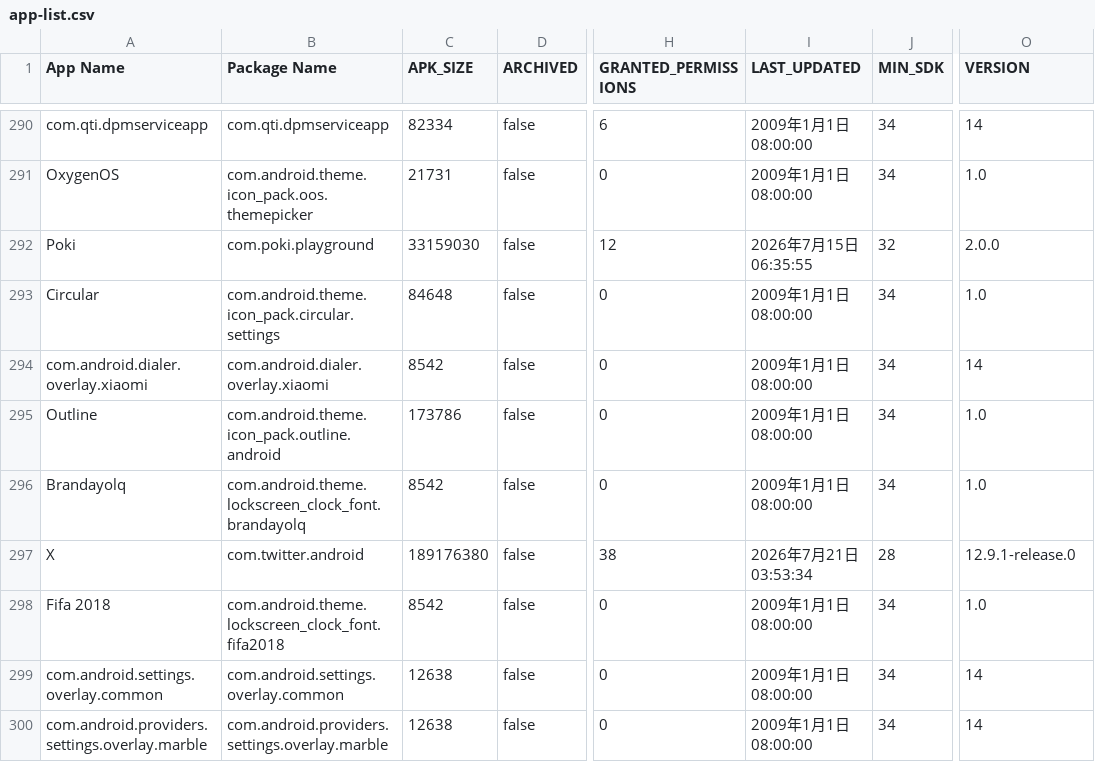
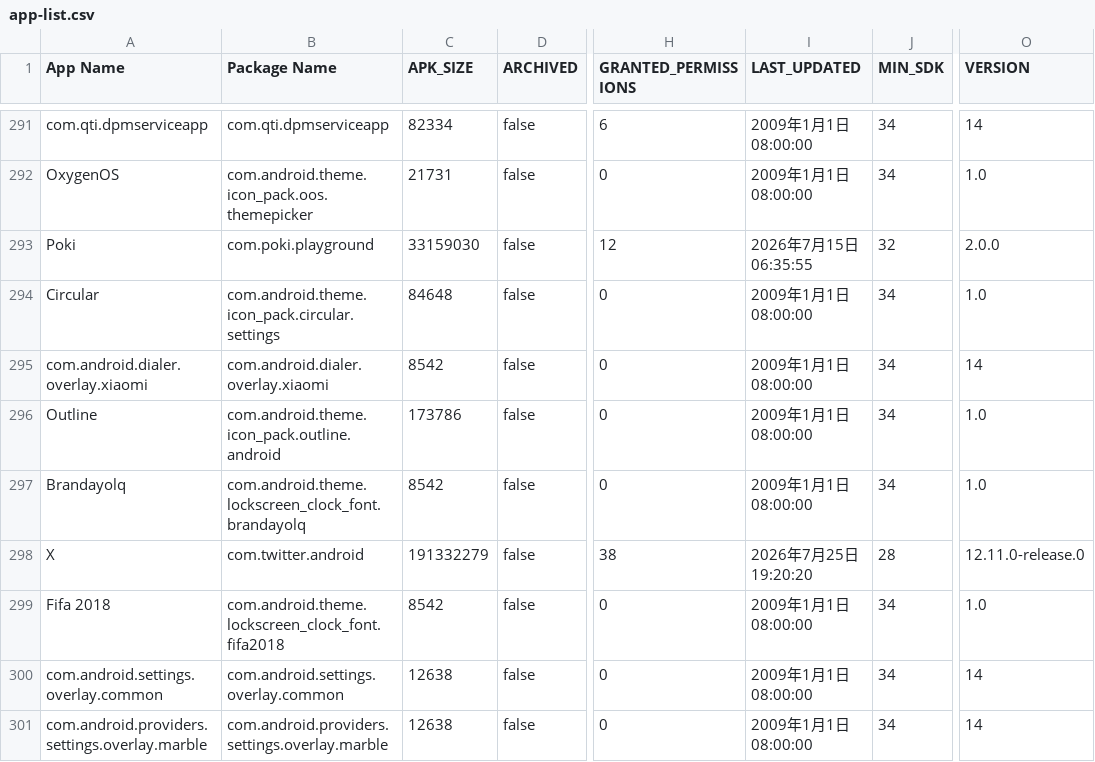
Before and after one commit to liuxiaotao86/ClashMetaForAndroid, a CSV file: app-list.csv, drawn as a sheet; only a part is shown, gaps mark what is left out; addresses are those after the commit; the diff covers the shown part only; the diff names each change by its address in the sheet, - before the commit and + after, or states it on an @@ line.

```diff
--- a/app-list.csv
+++ b/app-list.csv
-C298 (APK_SIZE): 189176380
+C298 (APK_SIZE): 191332279
-I298 (LAST_UPDATED): 2026年7月21日 03:53:34
+I298 (LAST_UPDATED): 2026年7月25日 19:20:20
-O298 (VERSION): 12.9.1-release.0
+O298 (VERSION): 12.11.0-release.0
```
Also changed, not shown: 2 added rows, 1 removed row and 75 edited cells elsewhere in this file.
